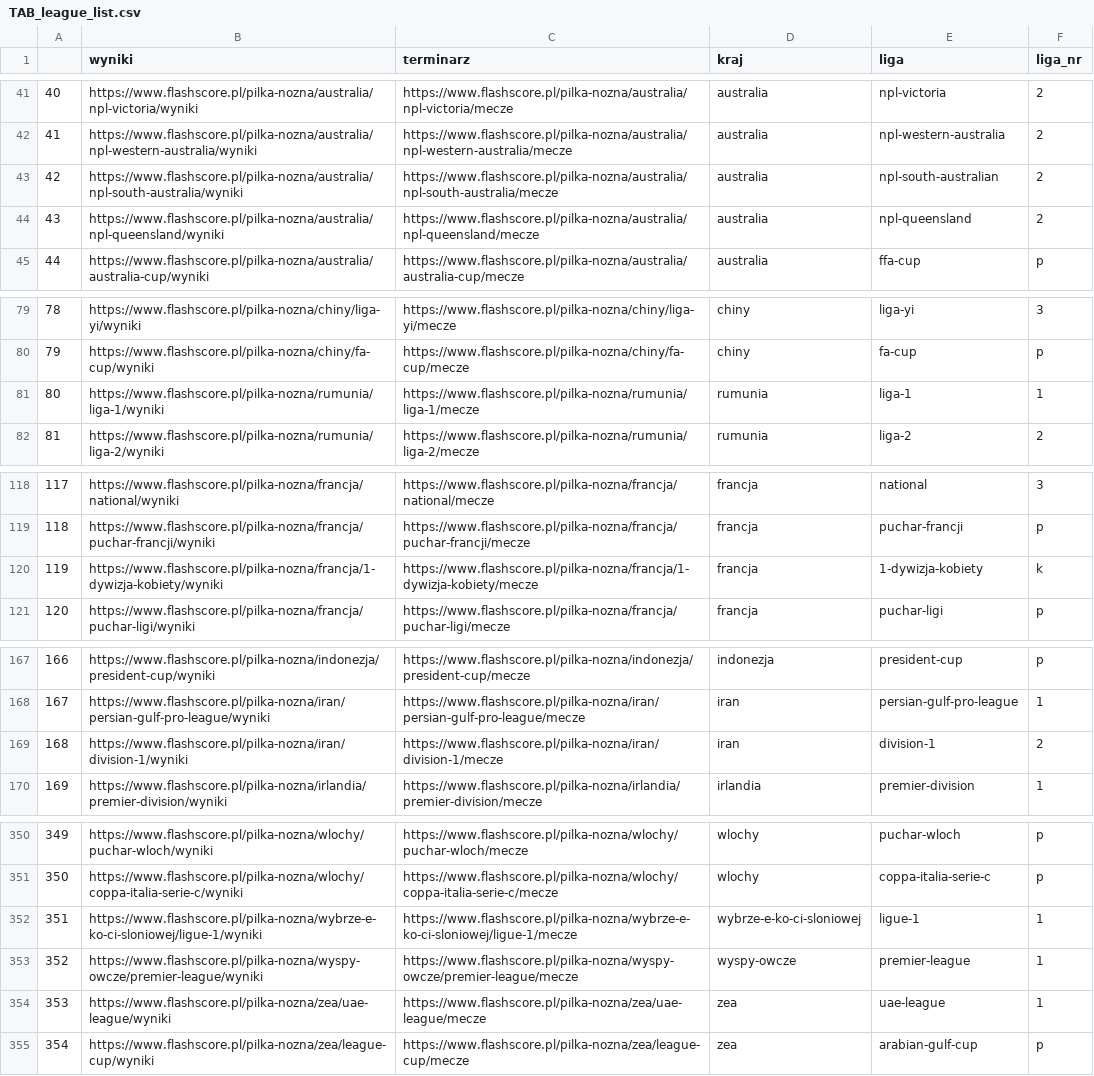
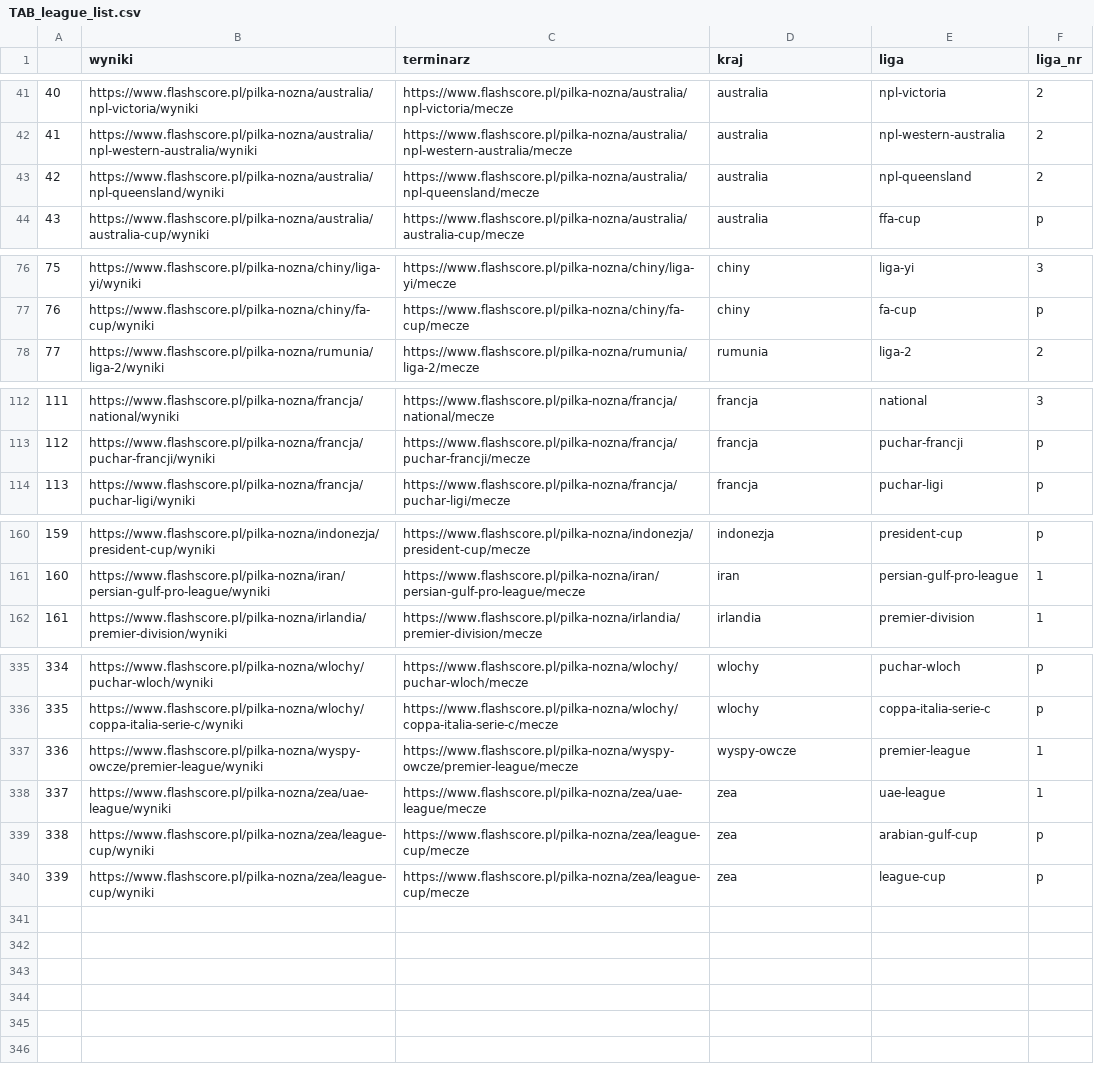
Before and after one commit to tenFnAN/scrap_ftb, a CSV file: data/TAB_league_list.csv, drawn as a sheet; only a part is shown, gaps mark what is left out; removed rows and columns are numbered as before the commit, all else as after; the diff covers the shown part only; the diff names each change by its address in the sheet, - before the commit and + after, or states it on an @@ line.

```diff
--- a/data/TAB_league_list.csv
+++ b/data/TAB_league_list.csv
-row 43: 42 | https://www.flashscore.pl/pilka-nozna/australia/npl-south-australia/wyniki | https://www.flashscore.pl/pilka-nozna/australia/npl-south-australia/mecze | australia | npl-south-australian | 2
@@ column A renumbered between rows 43 and 339 @@
-row 81: 80 | https://www.flashscore.pl/pilka-nozna/rumunia/liga-1/wyniki | https://www.flashscore.pl/pilka-nozna/rumunia/liga-1/mecze | rumunia | liga-1 | 1
-row 120: 119 | https://www.flashscore.pl/pilka-nozna/francja/1-dywizja-kobiety/wyniki | https://www.flashscore.pl/pilka-nozna/francja/1-dywizja-kobiety/mecze | francja | 1-dywizja-kobiety | k
-row 169: 168 | https://www.flashscore.pl/pilka-nozna/iran/division-1/wyniki | https://www.flashscore.pl/pilka-nozna/iran/division-1/mecze | iran | division-1 | 2
-row 352: 351 | https://www.flashscore.pl/pilka-nozna/wybrze-e-ko-ci-sloniowej/ligue-1/wyniki | https://www.flashscore.pl/pilka-nozna/wybrze-e-ko-ci-sloniowej/ligue-1/mecze | wybrze-e-ko-ci-sloniowej | ligue-1 | 1
+row 340: 339 | https://www.flashscore.pl/pilka-nozna/zea/league-cup/wyniki | https://www.flashscore.pl/pilka-nozna/zea/league-cup/mecze | zea | league-cup | p
```
Also changed, not shown: 1 added row, 12 removed rows and 13 edited cells elsewhere in this file, 2 other files.
